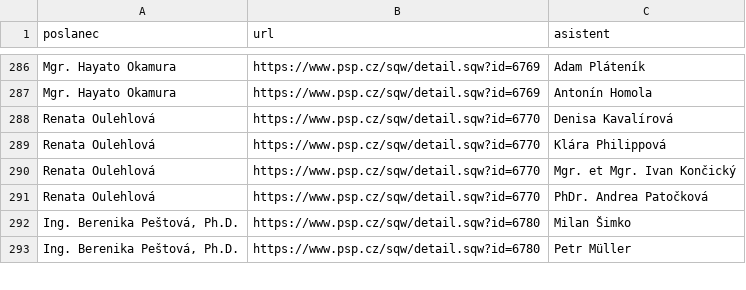
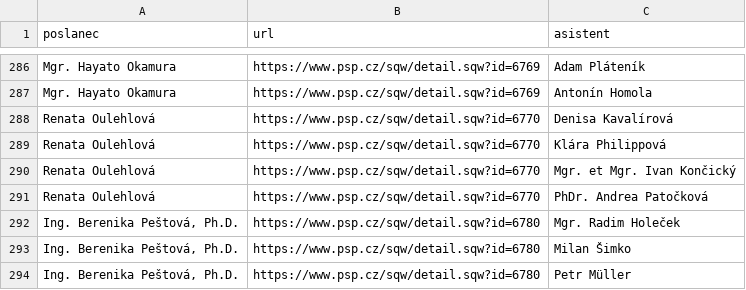
Before and after one commit to kokes/psp-asistenti, a CSV file: asistenti.csv, drawn as a sheet; only a part is shown, gaps mark what is left out.

```diff
--- a/asistenti.csv
+++ b/asistenti.csv
@@ -291,2 +291,3 @@ Renata Oulehlová,https://www.psp.cz/sqw/detail.sqw?id=6770,Mgr. et Mgr. Ivan Ko
 Renata Oulehlová,https://www.psp.cz/sqw/detail.sqw?id=6770,PhDr. Andrea Patočková
+"Ing. Berenika Peštová, Ph.D.",https://www.psp.cz/sqw/detail.sqw?id=6780,Mgr. Radim Holeček
 "Ing. Berenika Peštová, Ph.D.",https://www.psp.cz/sqw/detail.sqw?id=6780,Milan Šimko
```
